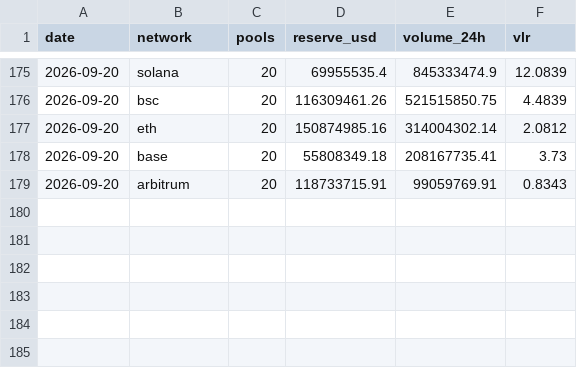
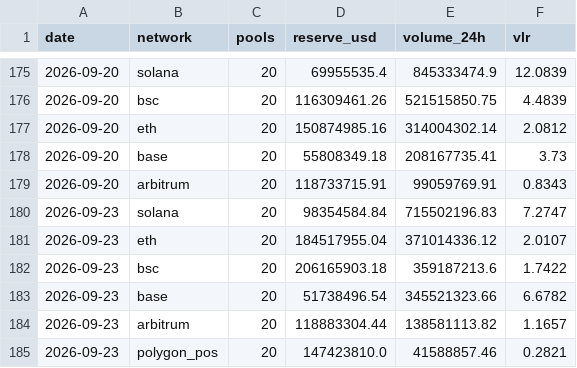
Before and after one commit to alecmessino/crypto-conviction-monitor, a CSV file: ledger/dex.csv, drawn as a sheet; only a part is shown, gaps mark what is left out.

```diff
--- a/ledger/dex.csv
+++ b/ledger/dex.csv
@@ -179 +179,7 @@ date,network,pools,reserve_usd,volume_24h,vlr
 2026-09-20,arbitrum,20,118733715.91,99059769.91,0.8343
+2026-09-23,solana,20,98354584.84,715502196.83,7.2747
+2026-09-23,eth,20,184517955.04,371014336.12,2.0107
+2026-09-23,bsc,20,206165903.18,359187213.6,1.7422
+2026-09-23,base,20,51738496.54,345521323.66,6.6782
+2026-09-23,arbitrum,20,118883304.44,138581113.82,1.1657
+2026-09-23,polygon_pos,20,147423810.0,41588857.46,0.2821
```
Also changed, not shown: ledger/index.csv, ledger/macro.csv, 17 other files.
